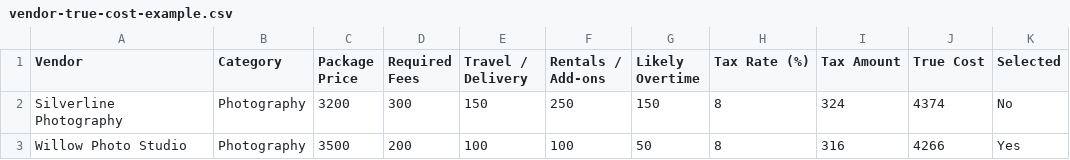
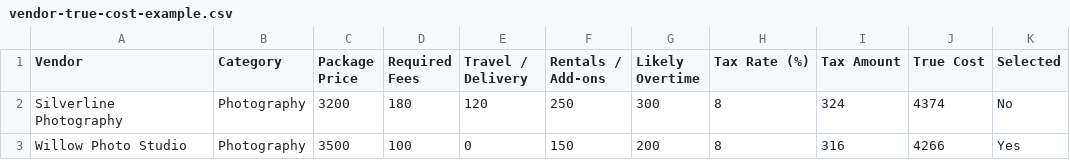
Before and after one commit to Danz-zle/freeweddingbudget, a CSV file: vendor-true-cost-example.csv, drawn as a sheet.

```diff
--- a/vendor-true-cost-example.csv
+++ b/vendor-true-cost-example.csv
@@ -1,3 +1,3 @@
 Vendor,Category,Package Price,Required Fees,Travel / Delivery,Rentals / Add-ons,Likely Overtime,Tax Rate (%),Tax Amount,True Cost,Selected
-Silverline Photography,Photography,3200,300,150,250,150,8,324,4374,No
-Willow Photo Studio,Photography,3500,200,100,100,50,8,316,4266,Yes
+Silverline Photography,Photography,3200,180,120,250,300,8,324,4374,No
+Willow Photo Studio,Photography,3500,100,0,150,200,8,316,4266,Yes
```
Also changed, not shown: 5 other files.
